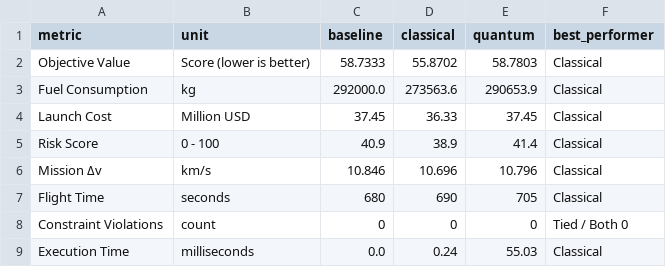
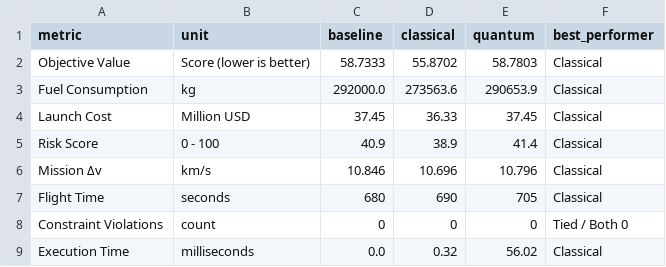
Before and after one commit to jaisurya0726-cyber/Launch-Trajectory-and-Mission-Planning-Optimization, a CSV file: outputs/comparison_results.csv, drawn as a sheet.

Commit message:
feat: add re-entry and risk assessment modules
Integrate atmospheric re-entry simulation and launch risk assessment into the dashboard and CLI workflows.

```diff
--- a/outputs/comparison_results.csv
+++ b/outputs/comparison_results.csv
@@ -8,2 +8,2 @@ Flight Time,seconds,680,690,705,Classical
 Constraint Violations,count,0,0,0,Tied / Both 0
-Execution Time,milliseconds,0.0,0.24,55.03,Classical
+Execution Time,milliseconds,0.0,0.32,56.02,Classical
```
Also changed, not shown: 10 other files.
